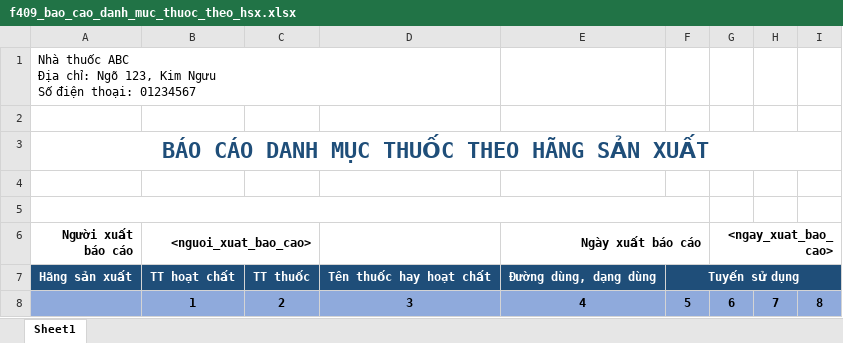
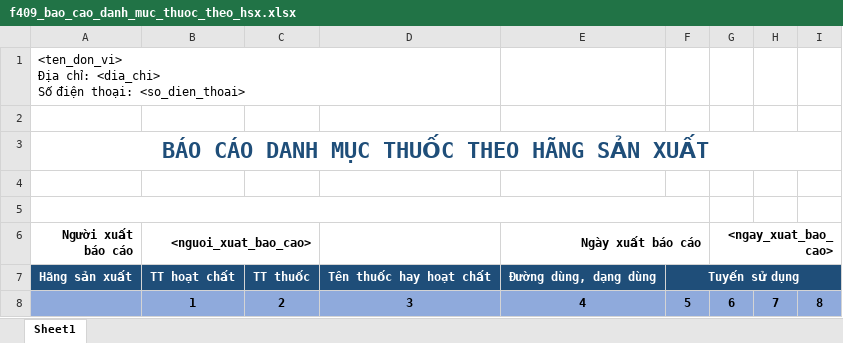
Before and after one commit to nguyendanhtu/bki-quan-ly-hieu-thuoc, an Excel workbook: 03. Source code/BKI_QLHT/bin/Debug/Reports/Templates/f409_bao_cao_danh_muc_thuoc_theo_hsx.xlsx, sheet Sheet1, drawn as a sheet; values as stored, in another font and other column widths than the file's, no borders; ↵ is a line break in a cell; the diff names each change by its address in the sheet, - before the commit and + after, or states it on an @@ line.

```diff
--- a/03. Source code/BKI_QLHT/bin/Debug/Reports/Templates/f409_bao_cao_danh_muc_thuoc_theo_hsx.xlsx (sheet Sheet1)
+++ b/03. Source code/BKI_QLHT/bin/Debug/Reports/Templates/f409_bao_cao_danh_muc_thuoc_theo_hsx.xlsx (sheet Sheet1)
-A1 (Người xuất báo cáo): Nhà thuốc ABC ↵ Địa chỉ: Ngõ 123, Kim Ngưu ↵ Số điện thoại: 01234567
+A1 (Người xuất báo cáo): <ten_don_vi> ↵ Địa chỉ: <dia_chi> ↵ Số điện thoại: <so_dien_thoai>
```
Also changed, not shown: 03. Source code/BKI_QLHT/bin/Debug/Reports/Templates/f408_bao_cao_danh_muc_thuoc_theo_nhom_thuoc.xlsx, 03. Source code/BKI_QLHT/bin/Debug/Reports/Templates/f410_bao_cao_danh_muc_thuoc_theo_ncc.xlsx, 1 other file.
